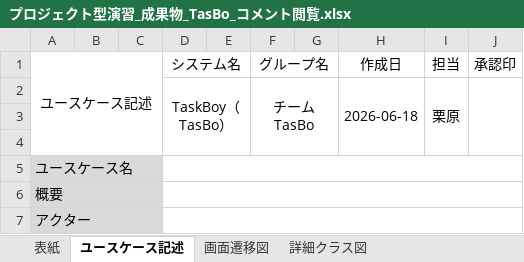
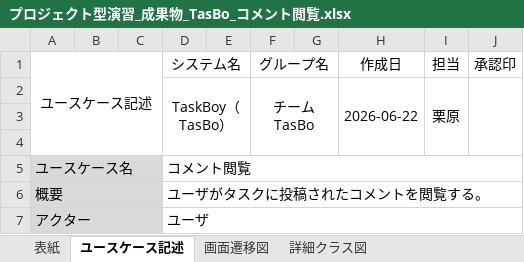
Before and after one commit to Kurihara-kouki/TasBo, an Excel workbook: プロジェクト型演習_成果物_TasBo_コメント閲覧.xlsx, sheet ユースケース記述, drawn as a sheet; only a part is shown; values as stored, in another font and other column widths than the file's, no borders; the diff covers the shown part only; the diff names each change by its address in the sheet, - before the commit and + after, or states it on an @@ line.

Commit message:
コメント閲覧のドキュメントにユースケース記述を追加しました。

```diff
--- a/プロジェクト型演習_成果物_TasBo_コメント閲覧.xlsx (sheet ユースケース記述)
+++ b/プロジェクト型演習_成果物_TasBo_コメント閲覧.xlsx (sheet ユースケース記述)
-H2 (作成日): 2026-06-18
+H2 (作成日): 2026-06-22
-D5 (システム名): (empty)
+D5 (システム名): コメント閲覧
-D6 (システム名): (empty)
+D6 (システム名): ユーザがタスクに投稿されたコメントを閲覧する。
-D7 (システム名): (empty)
+D7 (システム名): ユーザ
```
Also changed, not shown: 6 edited cells elsewhere in this sheet, sheet 表紙.
